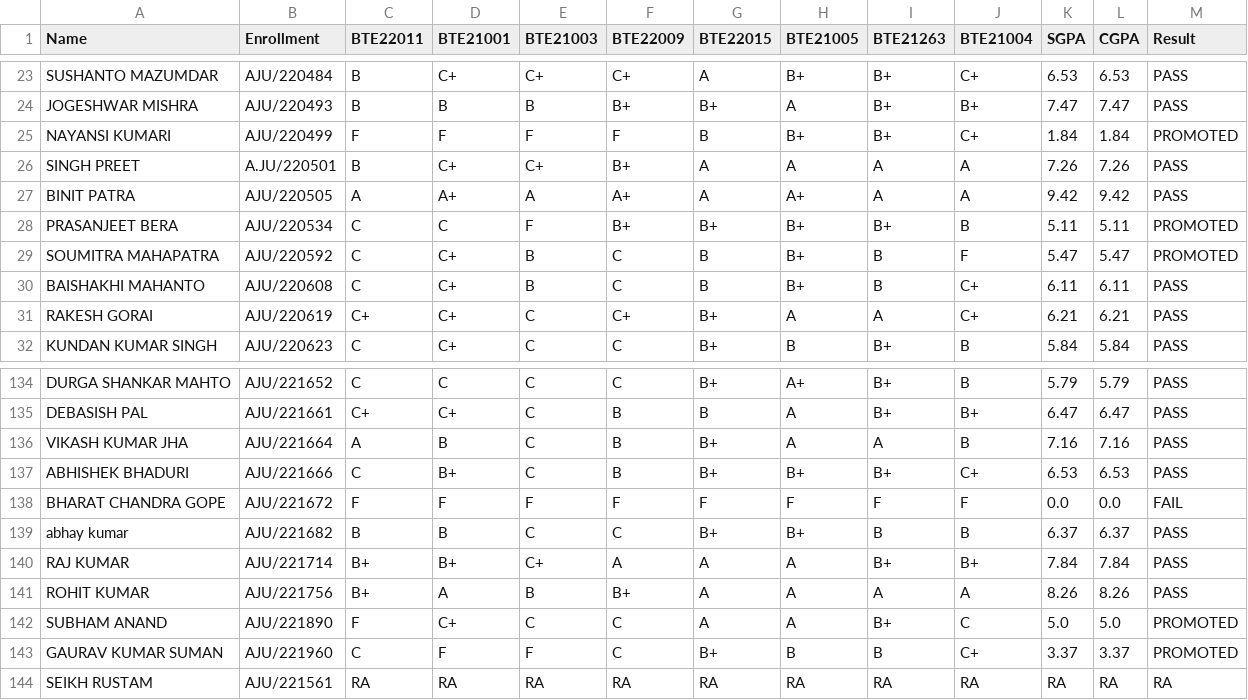
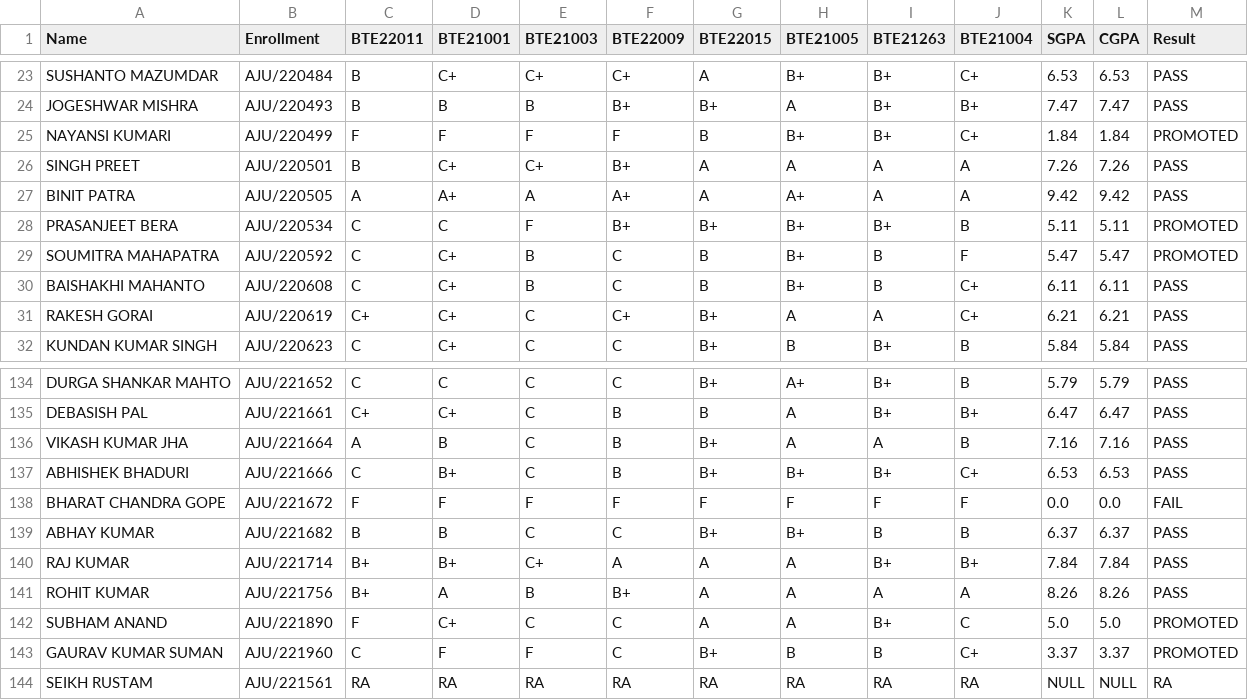
Before and after one commit to SubhojitKr/Exam-Performance, a CSV file: Datasets/Engineering_and_IT/Computer_Science_and_IT/B_Tech_in_CSE/2022-2026/1st_sem_result.csv (was Datasets/Engineering_and_IT/Computer_Science_and_IT/B_Tech_in_CSE/22-26/1st_sem_result.csv), drawn as a sheet; only a part is shown, gaps mark what is left out.

```diff
--- a/Datasets/Engineering_and_IT/Computer_Science_and_IT/B_Tech_in_CSE/22-26/1st_sem_result.csv
+++ b/Datasets/Engineering_and_IT/Computer_Science_and_IT/B_Tech_in_CSE/2022-2026/1st_sem_result.csv
@@ -25,3 +25,3 @@ JOGESHWAR MISHRA,AJU/220493,B,B,B,B+,B+,A,B+,B+,7.47,7.47,PASS
 NAYANSI KUMARI,AJU/220499,F,F,F,F,B,B+,B+,C+,1.84,1.84,PROMOTED
-SINGH PREET,A.JU/220501,B,C+,C+,B+,A,A,A,A,7.26,7.26,PASS
+SINGH PREET,AJU/220501,B,C+,C+,B+,A,A,A,A,7.26,7.26,PASS
 BINIT PATRA,AJU/220505,A,A+,A,A+,A,A+,A,A,9.42,9.42,PASS
@@ -138,3 +138,3 @@ ABHISHEK BHADURI,AJU/221666,C,B+,C,B,B+,B+,B+,C+,6.53,6.53,PASS
 BHARAT CHANDRA GOPE,AJU/221672,F,F,F,F,F,F,F,F,0.0,0.0,FAIL
-abhay kumar,AJU/221682,B,B,C,C,B+,B+,B,B,6.37,6.37,PASS
+ABHAY KUMAR,AJU/221682,B,B,C,C,B+,B+,B,B,6.37,6.37,PASS
 RAJ KUMAR,AJU/221714,B+,B+,C+,A,A,A,B+,B+,7.84,7.84,PASS
@@ -143,2 +143,2 @@ SUBHAM ANAND,AJU/221890,F,C+,C,C,A,A,B+,C,5.0,5.0,PROMOTED
 GAURAV KUMAR SUMAN,AJU/221960,C,F,F,C,B+,B,B,C+,3.37,3.37,PROMOTED
-SEIKH RUSTAM,AJU/221561,RA,RA,RA,RA,RA,RA,RA,RA,RA,RA,RA
+SEIKH RUSTAM,AJU/221561,RA,RA,RA,RA,RA,RA,RA,RA,NULL,NULL,RA
```
Also changed, not shown: CSVs/subjects_code_map.csv, Datasets/Engineering_and_IT/Computer_Science_and_IT/B_Tech_in_CSE/2022-2026/3rd_sem_result.csv, 13 other files.
